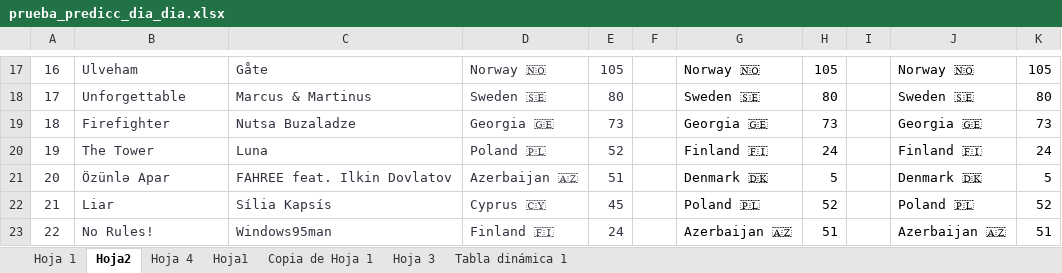
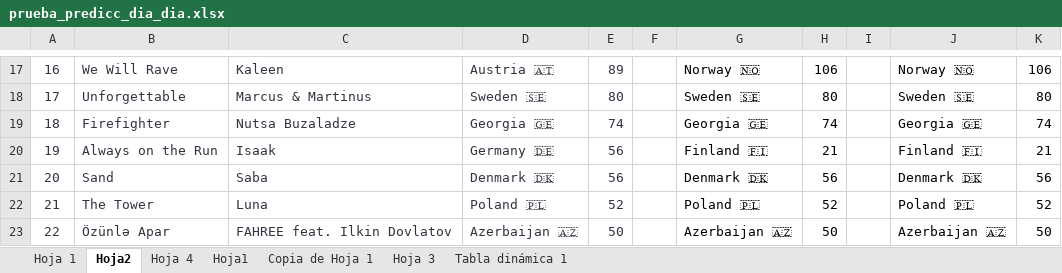
Before and after one commit to AdrianCiges/Eurovision_Game_Streamlit, an Excel workbook: data/prueba_predicc_dia_dia.xlsx, sheet Hoja2, drawn as a sheet; only a part is shown, gaps mark what is left out; values as stored, in another font and other column widths than the file's, no borders; the diff covers the shown part only; the diff names each change by its address in the sheet, - before the commit and + after, or states it on an @@ line.

```diff
--- a/data/prueba_predicc_dia_dia.xlsx (sheet Hoja2)
+++ b/data/prueba_predicc_dia_dia.xlsx (sheet Hoja2)
-B17: Ulveham
+B17: We Will Rave
-C17: Gåte
+C17: Kaleen
-D17: Norway 🇳🇴
+D17: Austria 🇦🇹
-E17: 105
+E17: 89
-H17: 105
+H17: 106
-K17: 105
+K17: 106
-E19: 73
+E19: 74
-H19: 73
+H19: 74
-K19: 73
+K19: 74
-B20: The Tower
+B20: Always on the Run
-C20: Luna
+C20: Isaak
-D20: Poland 🇵🇱
+D20: Germany 🇩🇪
-E20: 52
+E20: 56
-H20: 24
+H20: 21
-K20: 24
+K20: 21
-B21: Özünlə Apar
+B21: Sand
-C21: FAHREE feat. Ilkin Dovlatov
+C21: Saba
-D21: Azerbaijan 🇦🇿
+D21: Denmark 🇩🇰
-E21: 51
+E21: 56
-H21: 5
+H21: 56
-K21: 5
+K21: 56
-B22: Liar
+B22: The Tower
-C22: Sília Kapsís
+C22: Luna
-D22: Cyprus 🇨🇾
+D22: Poland 🇵🇱
-E22: 45
+E22: 52
-B23: No Rules!
+B23: Özünlə Apar
-C23: Windows95man
+C23: FAHREE feat. Ilkin Dovlatov
-D23: Finland 🇫🇮
+D23: Azerbaijan 🇦🇿
-E23: 24
+E23: 50
-H23: 51
+H23: 50
-K23: 51
+K23: 50
```
Also changed, not shown: 101 edited cells elsewhere in this sheet, sheet Hoja 1.
